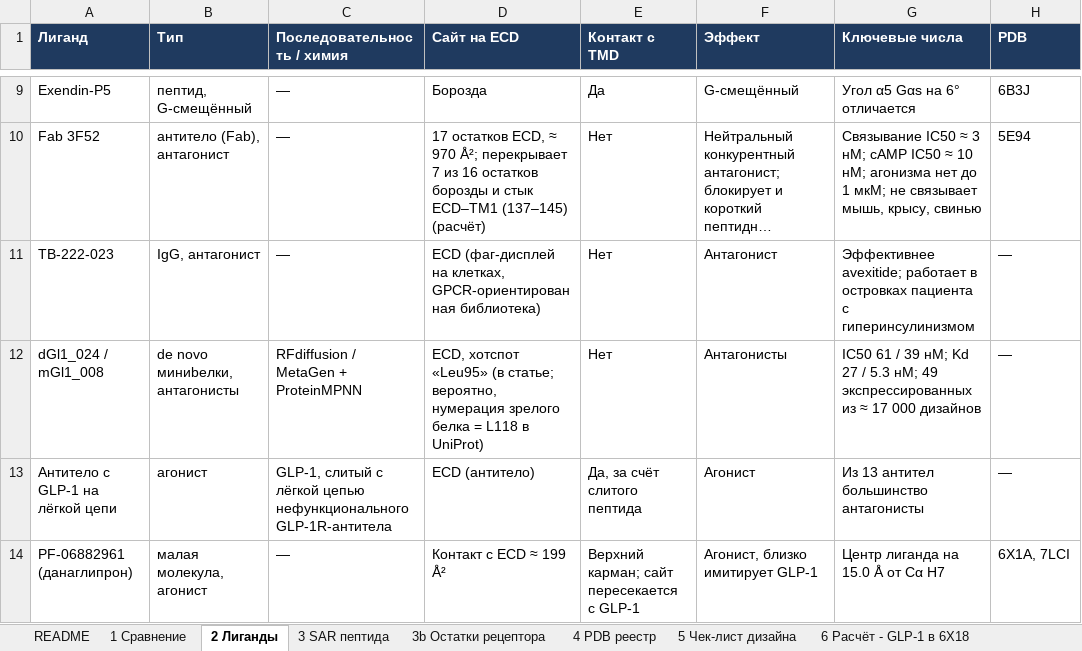
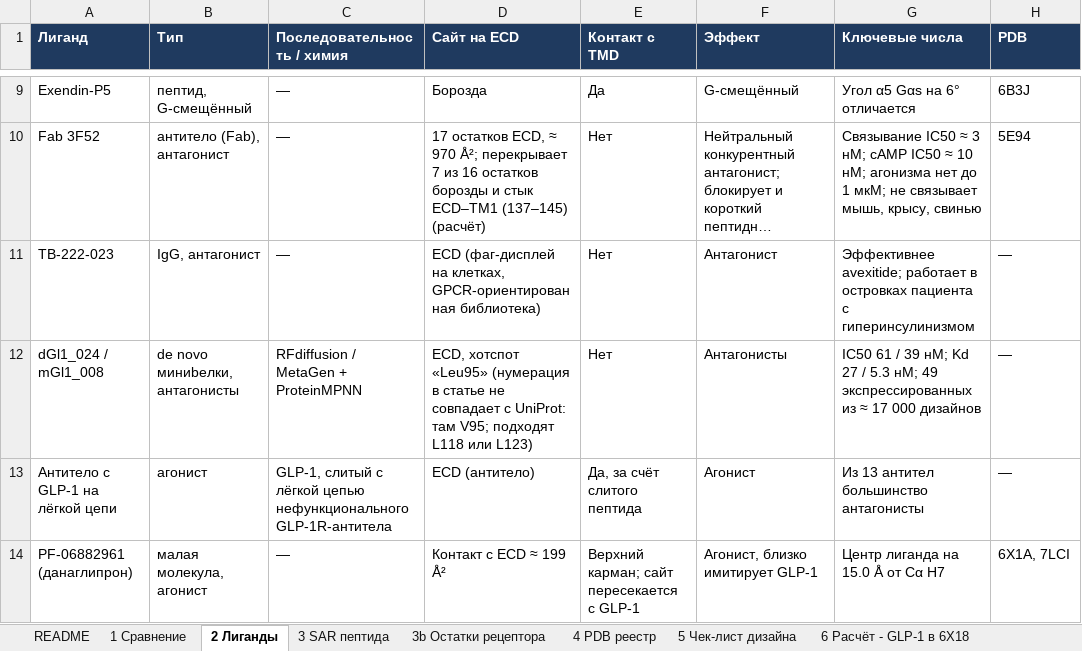
Before and after one commit to ValeraYakovlev/ForCluadeCloudSessions, an Excel workbook: glp1r_agonist_vs_antagonist/GLP1R_agonist_vs_antagonist.xlsx, sheet 2 Лиганды, drawn as a sheet; only a part is shown, gaps mark what is left out; long unchanged cells end in …; values as stored, in another font and other column widths than the file's, no borders; the diff names each change by its address in the sheet, - before the commit and + after, or states it on an @@ line.

```diff
--- a/glp1r_agonist_vs_antagonist/GLP1R_agonist_vs_antagonist.xlsx (sheet 2 Лиганды)
+++ b/glp1r_agonist_vs_antagonist/GLP1R_agonist_vs_antagonist.xlsx (sheet 2 Лиганды)
-D12 (Сайт на ECD): …хотспот «Leu95» (в статье; вероятно, нумерация зрелого белка = L118 в UniProt)
+D12 (Сайт на ECD): …хотспот «Leu95» (нумерация в статье не совпадает с UniProt: там V95; подходят L118 или L123)
```
Also changed, not shown: 3 other files.
